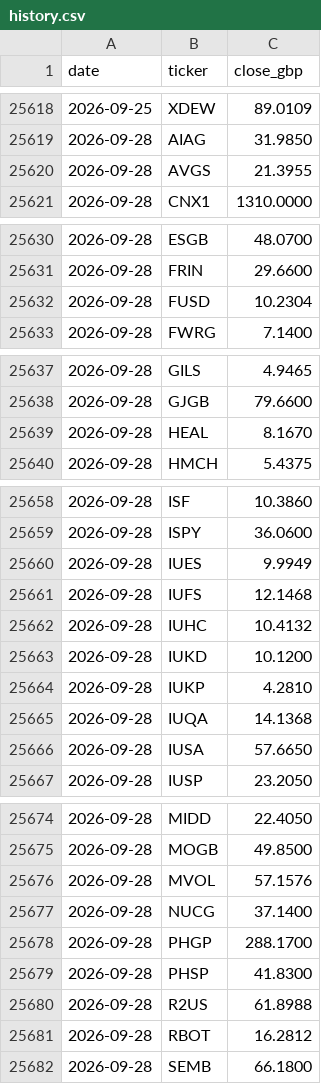
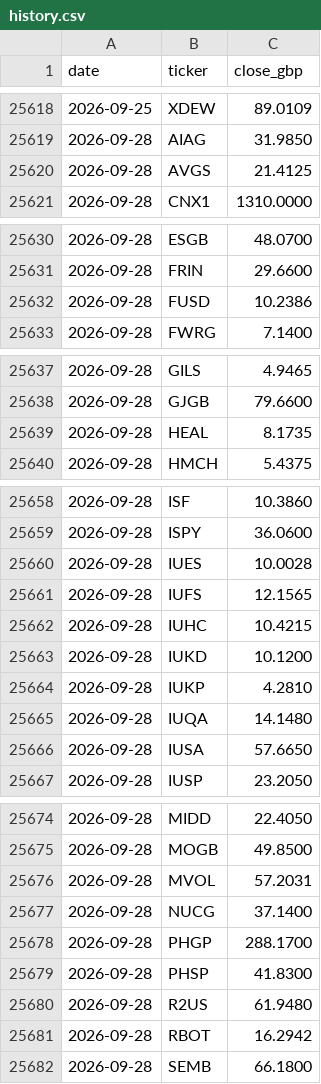
Before and after one commit to tysoanes/IQFund, a CSV file: history.csv, drawn as a sheet; only a part is shown, gaps mark what is left out; the diff covers the shown part only.

```diff
--- a/history.csv
+++ b/history.csv
@@ -25619,3 +25619,3 @@ date,ticker,close_gbp
 2026-09-28,AIAG,31.9850
-2026-09-28,AVGS,21.3955
+2026-09-28,AVGS,21.4125
 2026-09-28,CNX1,1310.0000
@@ -25631,3 +25631,3 @@ date,ticker,close_gbp
 2026-09-28,FRIN,29.6600
-2026-09-28,FUSD,10.2304
+2026-09-28,FUSD,10.2386
 2026-09-28,FWRG,7.1400
@@ -25638,3 +25638,3 @@ date,ticker,close_gbp
 2026-09-28,GJGB,79.6600
-2026-09-28,HEAL,8.1670
+2026-09-28,HEAL,8.1735
 2026-09-28,HMCH,5.4375
@@ -25659,8 +25659,8 @@ date,ticker,close_gbp
 2026-09-28,ISPY,36.0600
-2026-09-28,IUES,9.9949
-2026-09-28,IUFS,12.1468
-2026-09-28,IUHC,10.4132
+2026-09-28,IUES,10.0028
+2026-09-28,IUFS,12.1565
+2026-09-28,IUHC,10.4215
 2026-09-28,IUKD,10.1200
 2026-09-28,IUKP,4.2810
-2026-09-28,IUQA,14.1368
+2026-09-28,IUQA,14.1480
 2026-09-28,IUSA,57.6650
@@ -25675,3 +25675,3 @@ date,ticker,close_gbp
 2026-09-28,MOGB,49.8500
-2026-09-28,MVOL,57.1576
+2026-09-28,MVOL,57.2031
 2026-09-28,NUCG,37.1400
@@ -25679,4 +25679,4 @@ date,ticker,close_gbp
 2026-09-28,PHSP,41.8300
-2026-09-28,R2US,61.8988
-2026-09-28,RBOT,16.2812
+2026-09-28,R2US,61.9480
+2026-09-28,RBOT,16.2942
 2026-09-28,SEMB,66.1800
```
Also changed, not shown: 3 edited cells elsewhere in this file, funds.csv.
